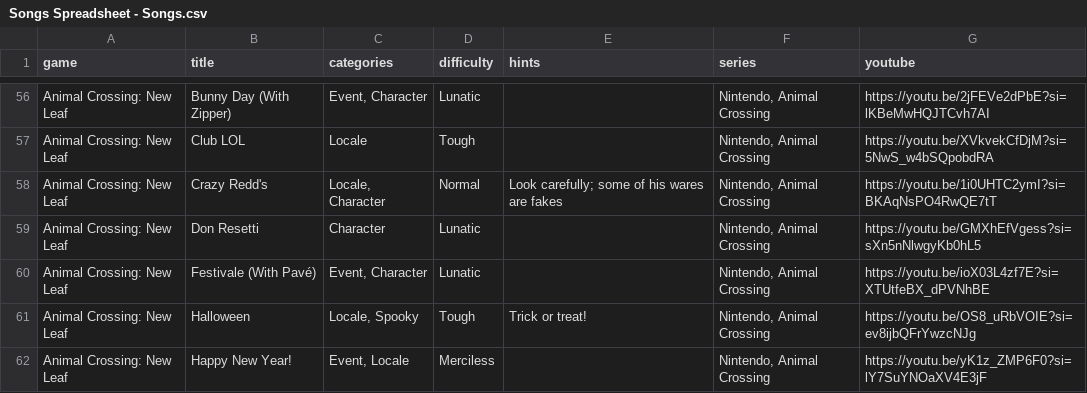
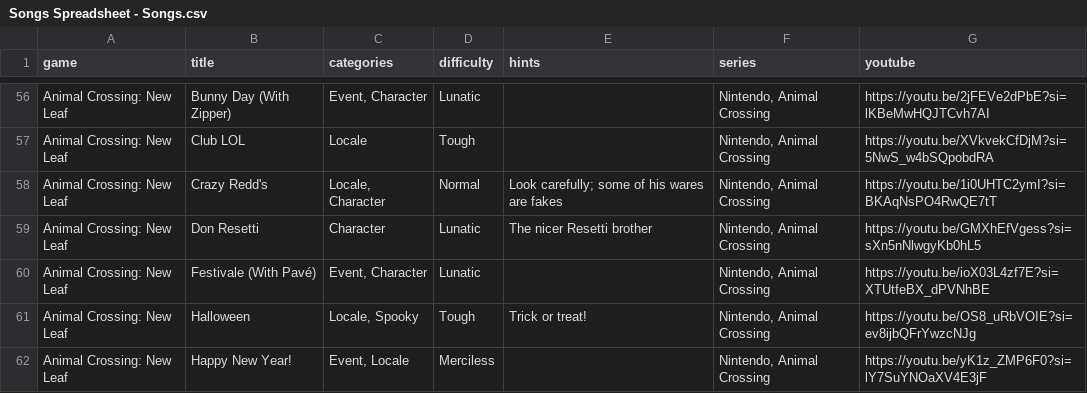
Before and after one commit to brandonrse/secret-tunes, a CSV file: Songs Spreadsheet - Songs.csv, drawn as a sheet; only a part is shown, gaps mark what is left out; the diff covers the shown part only.

```diff
--- a/Songs Spreadsheet - Songs.csv
+++ b/Songs Spreadsheet - Songs.csv
@@ -58,3 +58,3 @@ Animal Crossing: New Leaf,Club LOL,Locale,Tough,,"Nintendo, Animal Crossing",htt
 Animal Crossing: New Leaf,Crazy Redd's,"Locale, Character",Normal,Look carefully; some of his wares are fakes,"Nintendo, Animal Crossing",https://youtu.be/1i0UHTC2ymI?si=BKAqNsPO4RwQE7tT
-Animal Crossing: New Leaf,Don Resetti,Character,Lunatic,,"Nintendo, Animal Crossing",https://youtu.be/GMXhEfVgess?si=sXn5nNlwgyKb0hL5
+Animal Crossing: New Leaf,Don Resetti,Character,Lunatic,The nicer Resetti brother,"Nintendo, Animal Crossing",https://youtu.be/GMXhEfVgess?si=sXn5nNlwgyKb0hL5
 Animal Crossing: New Leaf,Festivale (With Pavé),"Event, Character",Lunatic,,"Nintendo, Animal Crossing",https://youtu.be/ioX03L4zf7E?si=XTUtfeBX_dPVNhBE
```
Also changed, not shown: 4 added rows, 1 removed row, 6 moved rows and 37 edited cells elsewhere in this file, 5 other files.
